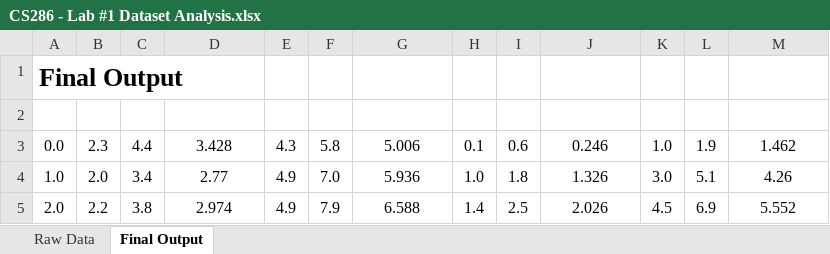
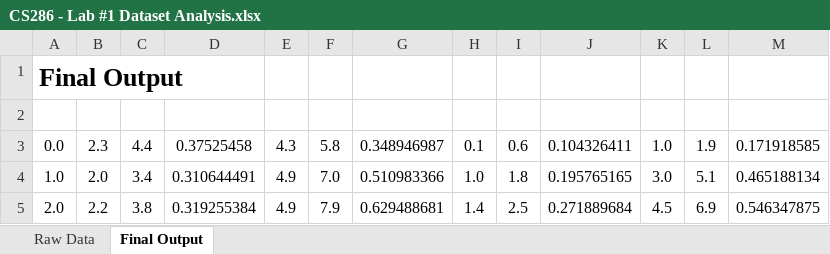
Before and after one commit to ZaydH/CS286, an Excel workbook: Labs/Lab1/CS286 - Lab #1 Dataset Analysis.xlsx, sheet Final Output, drawn as a sheet; values as stored, in another font and other column widths than the file's, no borders; the diff names each change by its address in the sheet, - before the commit and + after, or states it on an @@ line.

```diff
--- a/Labs/Lab1/CS286 - Lab #1 Dataset Analysis.xlsx (sheet Final Output)
+++ b/Labs/Lab1/CS286 - Lab #1 Dataset Analysis.xlsx (sheet Final Output)
-D3: 3.428
+D3: 0.37525458
-G3: 5.006
+G3: 0.348946987
-J3: 0.246
+J3: 0.104326411
-M3: 1.462
+M3: 0.171918585
-D4: 2.77
+D4: 0.310644491
-G4: 5.936
+G4: 0.510983366
-J4: 1.326
+J4: 0.195765165
-M4: 4.26
+M4: 0.465188134
-D5: 2.974
+D5: 0.319255384
-G5: 6.588
+G5: 0.629488681
-J5: 2.026
+J5: 0.271889684
-M5: 5.552
+M5: 0.546347875
```
Also changed, not shown: sheet Raw Data.
